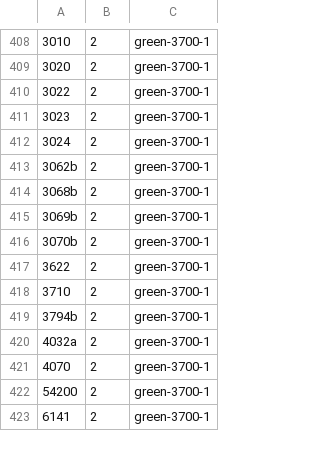
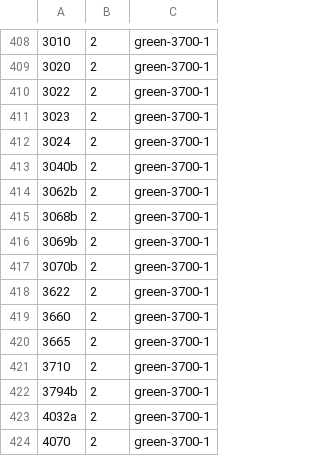
Before and after one commit to jncraton/bricki, a CSV file: data/part_bins.csv, drawn as a sheet; only a part is shown, gaps mark what is left out; the shorter side is filled out with more unchanged rows.

Commit message:
Update bins

```diff
--- a/data/part_bins.csv
+++ b/data/part_bins.csv
@@ -412,2 +412,3 @@
 3024,2,green-3700-1
+3040b,2,green-3700-1
 3062b,2,green-3700-1
@@ -417,2 +418,4 @@
 3622,2,green-3700-1
+3660,2,green-3700-1
+3665,2,green-3700-1
 3710,2,green-3700-1
```
